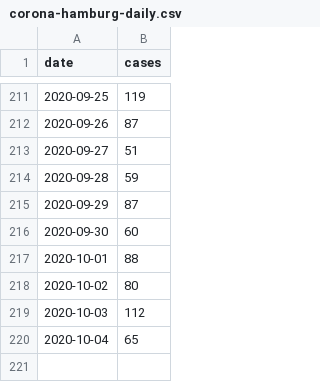
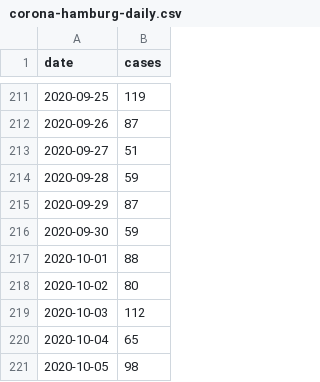
Before and after one commit to b3orn/corona-hamburg, a CSV file: corona-hamburg-daily.csv, drawn as a sheet; only a part is shown, gaps mark what is left out.

```diff
--- a/corona-hamburg-daily.csv
+++ b/corona-hamburg-daily.csv
@@ -215,3 +215,3 @@ date,cases
 2020-09-29,87
-2020-09-30,60
+2020-09-30,59
 2020-10-01,88
@@ -220 +220,2 @@ date,cases
 2020-10-04,65
+2020-10-05,98
```
Also changed, not shown: 1 other file.
